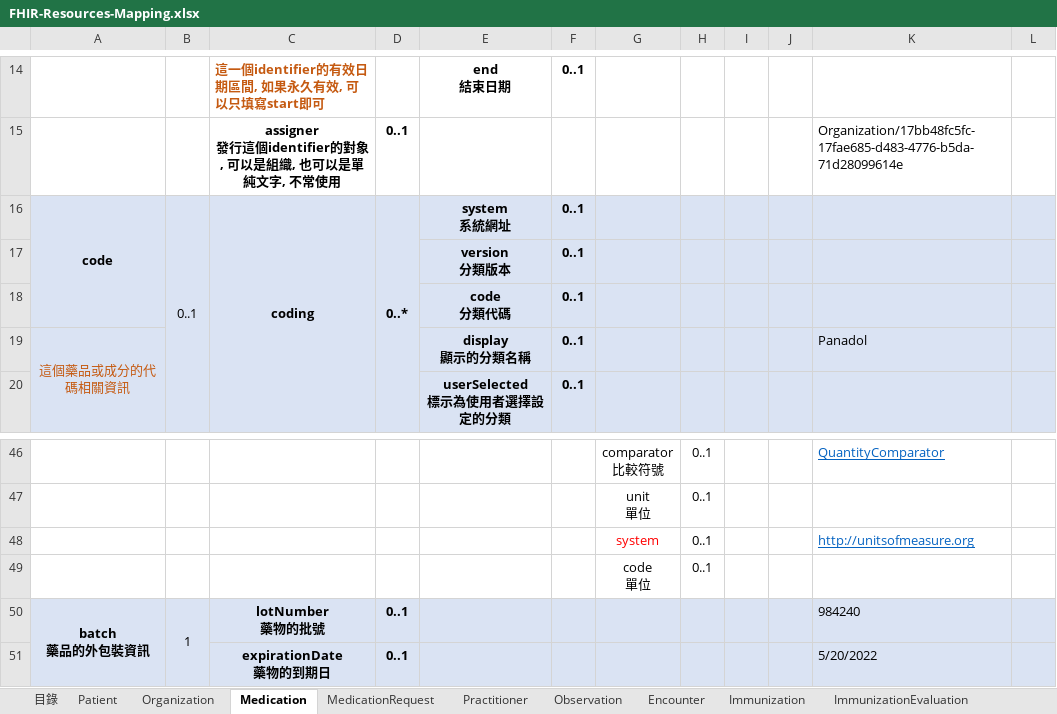
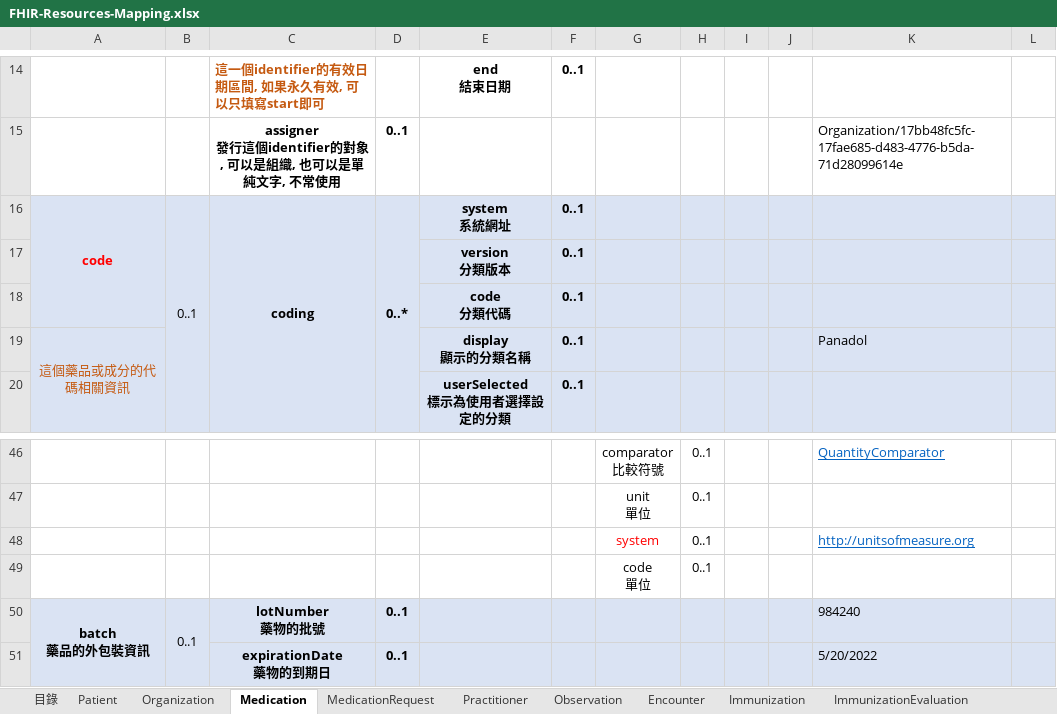
Before and after one commit to cpeter0702/fhir-example, an Excel workbook: src/main/resources/FHIR-Resources-Mapping.xlsx, sheet Medication, drawn as a sheet; only a part is shown, gaps mark what is left out; values as stored, in another font and other column widths than the file's, no borders; the diff names each change by its address in the sheet, - before the commit and + after, or states it on an @@ line.

```diff
--- a/src/main/resources/FHIR-Resources-Mapping.xlsx (sheet Medication)
+++ b/src/main/resources/FHIR-Resources-Mapping.xlsx (sheet Medication)
-A16 text colour: black
+A16 text colour: #FF0000
-B50: 1
+B50: 0..1
```
Also changed, not shown: sheet Encounter, sheet Immunization, sheet Practitioner, sheet Organization.
